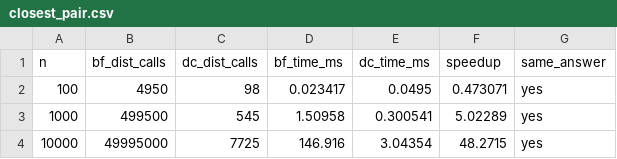
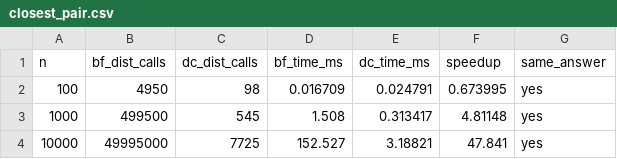
Before and after one commit to AkalankaDilshan/Independent-Studies-Independent-Study-1-SmartCity-Logistics-, a CSV file: results/closest_pair.csv, drawn as a sheet.

```diff
--- a/results/closest_pair.csv
+++ b/results/closest_pair.csv
@@ -1,4 +1,4 @@
 n,bf_dist_calls,dc_dist_calls,bf_time_ms,dc_time_ms,speedup,same_answer
-100,4950,98,0.023417,0.0495,0.473071,yes
-1000,499500,545,1.50958,0.300541,5.02289,yes
-10000,49995000,7725,146.916,3.04354,48.2715,yes
+100,4950,98,0.016709,0.024791,0.673995,yes
+1000,499500,545,1.508,0.313417,4.81148,yes
+10000,49995000,7725,152.527,3.18821,47.841,yes
```
Also changed, not shown: results/merge_sort.csv, 8 other files.
